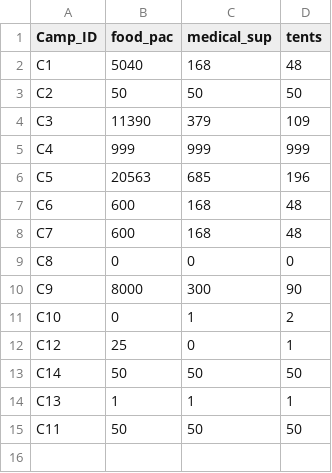
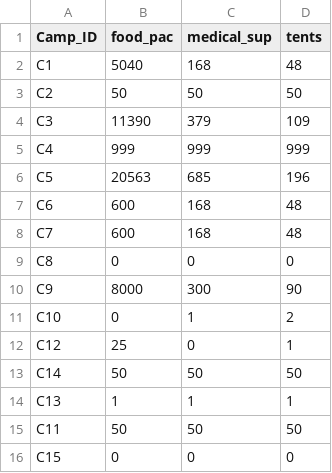
Before and after one commit to devangovind/intro-programming, a CSV file: classes/resources.csv, drawn as a sheet.

```diff
--- a/classes/resources.csv
+++ b/classes/resources.csv
@@ -15 +15,2 @@ C13,1,1,1
 C11,50,50,50
+C15,0,0,0
```
Also changed, not shown: classes/camps_file.csv, classes/plans_file.csv, 15 other files.
